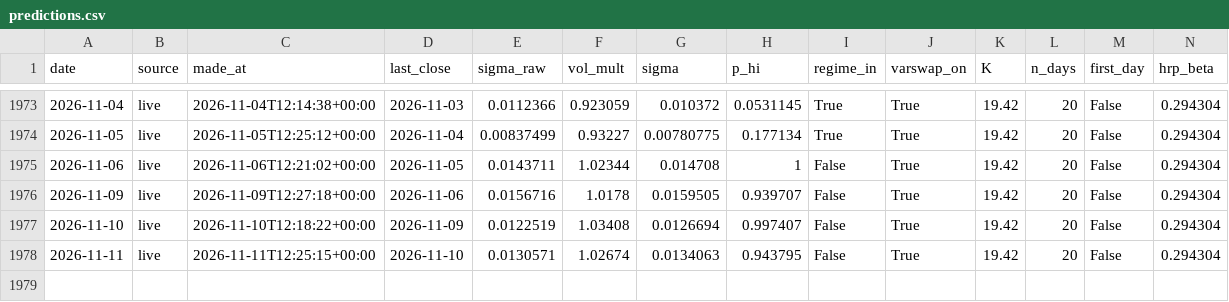
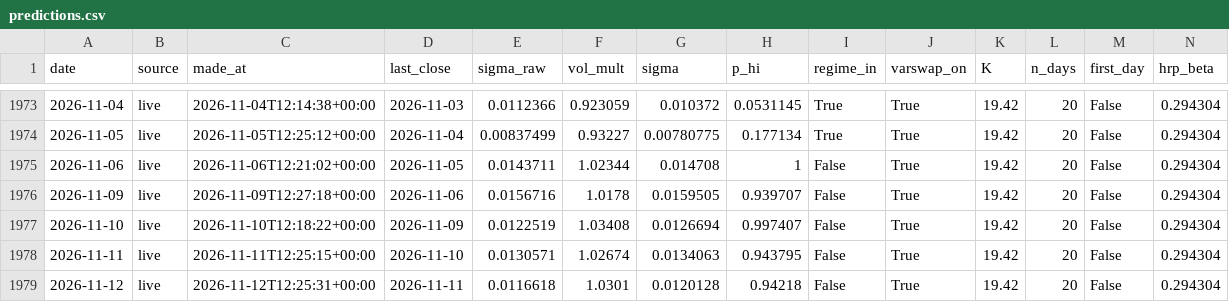
Before and after one commit to pindustrycom/experiment-1, a CSV file: live/predictions.csv, drawn as a sheet; only a part is shown, gaps mark what is left out; rows hold the shown columns only; the diff names each change by its address in the sheet, - before the commit and + after, or states it on an @@ line.

```diff
--- a/live/predictions.csv
+++ b/live/predictions.csv
+row 1979: 2026-11-12 | live | 2026-11-12T12:25:31+00:00 | 2026-11-11 | 0.0116618 | 1.0301 | 0.0120128 | 0.94218 | False | True | 19.42 | 20 | False | 0.294304
```
